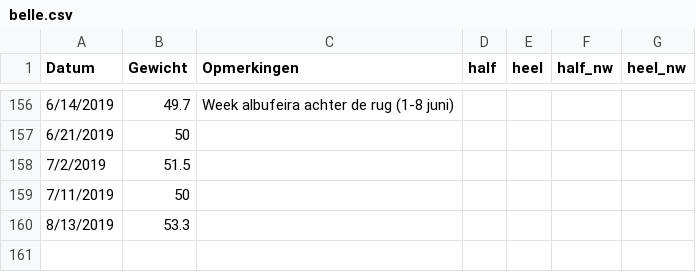
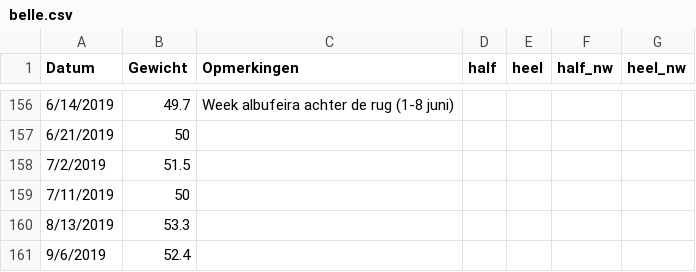
Before and after one commit to BobdeTheije/sample, a CSV file: belle.csv, drawn as a sheet; only a part is shown, gaps mark what is left out.

```diff
--- a/belle.csv
+++ b/belle.csv
@@ -160 +160,2 @@ Datum,Gewicht,Opmerkingen,half,heel,half_nw,heel_nw
 8/13/2019,53.3,,,,,
+9/6/2019,52.4,,,,,
```
Also changed, not shown: 2 other files.
